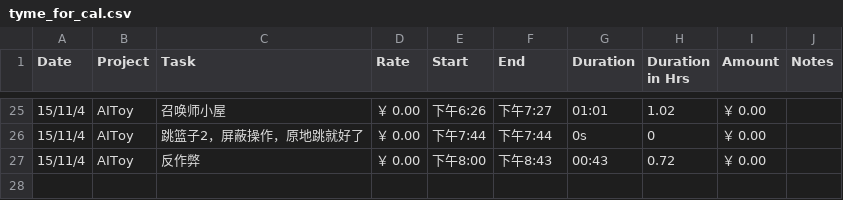
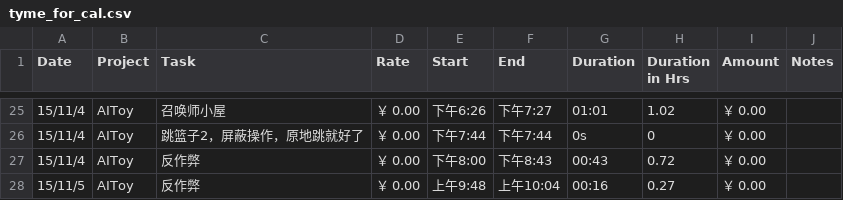
Before and after one commit to fonzieyang/fonzieyang.github.com, a CSV file: ical/tyme_for_cal.csv, drawn as a sheet; only a part is shown, gaps mark what is left out; the diff names each change by its address in the sheet, - before the commit and + after, or states it on an @@ line.

```diff
--- a/ical/tyme_for_cal.csv
+++ b/ical/tyme_for_cal.csv
+row 28: 15/11/5 | AIToy | 反作弊 | ￥ 0.00 | 上午9:48 | 上午10:04 | 00:16 | 0.27 | ￥ 0.00
```
Also changed, not shown: 2 other files.
